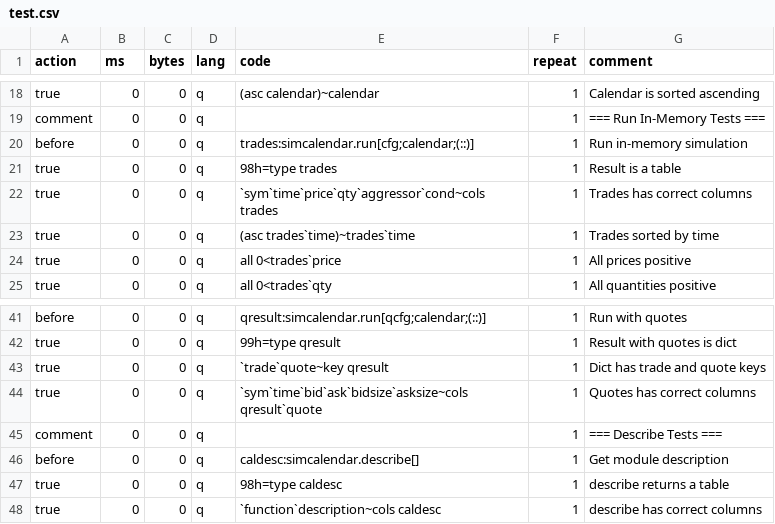
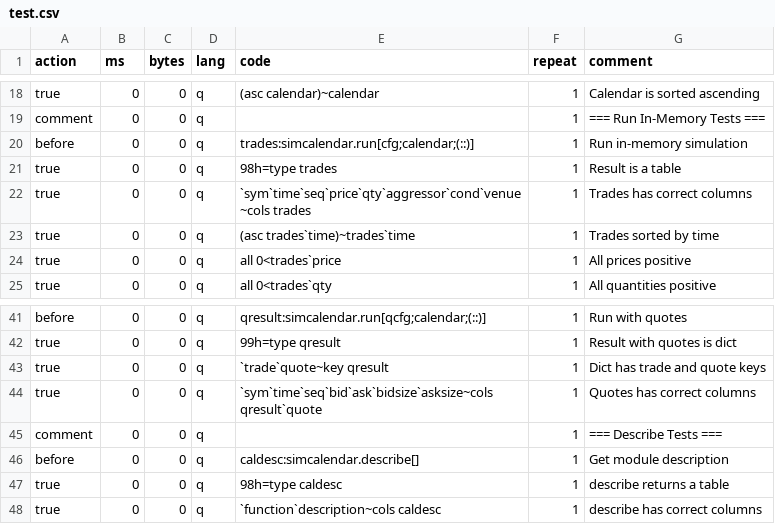
Before and after one commit to PhilSing24/kdbx-simtick, a CSV file: di/simcalendar/test.csv, drawn as a sheet; only a part is shown, gaps mark what is left out.

```diff
--- a/di/simcalendar/test.csv
+++ b/di/simcalendar/test.csv
@@ -21,3 +21,3 @@ before,0,0,q,trades:simcalendar.run[cfg;calendar;(::)],1,Run in-memory simulatio
 true,0,0,q,98h=type trades,1,Result is a table
-true,0,0,q,`sym`time`price`qty`aggressor`cond~cols trades,1,Trades has correct columns
+true,0,0,q,`sym`time`seq`price`qty`aggressor`cond`venue~cols trades,1,Trades has correct columns
 true,0,0,q,(asc trades`time)~trades`time,1,Trades sorted by time
@@ -43,3 +43,3 @@ true,0,0,q,99h=type qresult,1,Result with quotes is dict
 true,0,0,q,`trade`quote~key qresult,1,Dict has trade and quote keys
-true,0,0,q,`sym`time`bid`ask`bidsize`asksize~cols qresult`quote,1,Quotes has correct columns
+true,0,0,q,`sym`time`seq`bid`ask`bidsize`asksize~cols qresult`quote,1,Quotes has correct columns
 comment,0,0,q,,1,=== Describe Tests ===
```
Also changed, not shown: di/simtick/presets.csv, di/simtick/test.csv, 3 other files.
